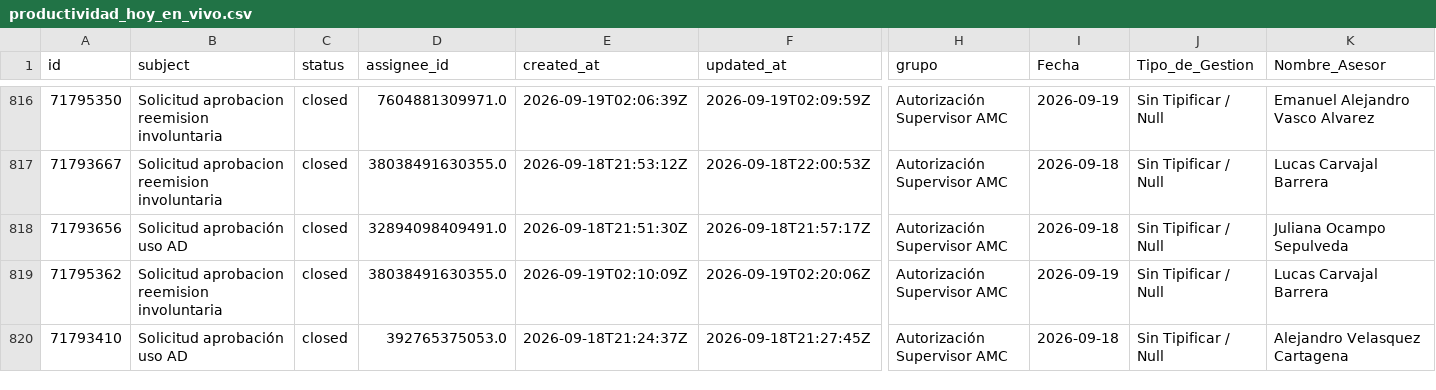
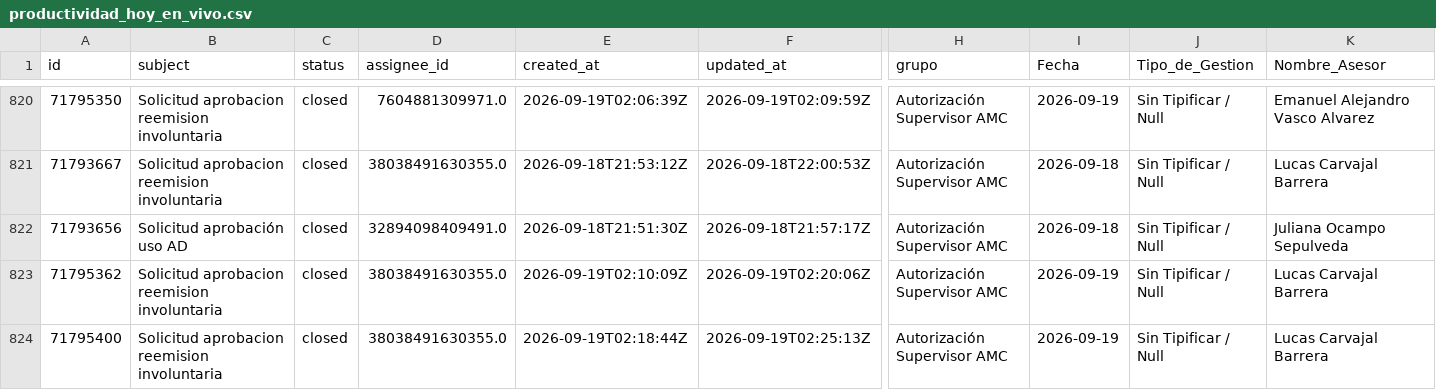
Before and after one commit to carlosmurilloealmacontact/presencia-genesys, a CSV file: data/zendesk/productividad_hoy_en_vivo.csv, drawn as a sheet; only a part is shown, gaps mark what is left out; the shorter side is filled out with more unchanged rows; rows hold the shown columns only; the diff covers the shown part only; the diff names each change by its address in the sheet, - before the commit and + after, or states it on an @@ line.

Commit message:
Auto-sync Zendesk/Salesforce [2026-09-18 21:30]

```diff
--- a/data/zendesk/productividad_hoy_en_vivo.csv
+++ b/data/zendesk/productividad_hoy_en_vivo.csv
+row 824: 71795400 | Solicitud aprobacion reemision involuntaria | closed | 38038491630355.0 | 2026-09-19T02:18:44Z | 2026-09-19T02:25:13Z | Autorización Supervisor AMC | 2026-09-19 | Sin Tipificar / Null | Lucas Carvajal Barrera
```
Also changed, not shown: 5 added rows elsewhere in this file, data/zendesk/demanda_diaria_colas.csv, 3 other files.
